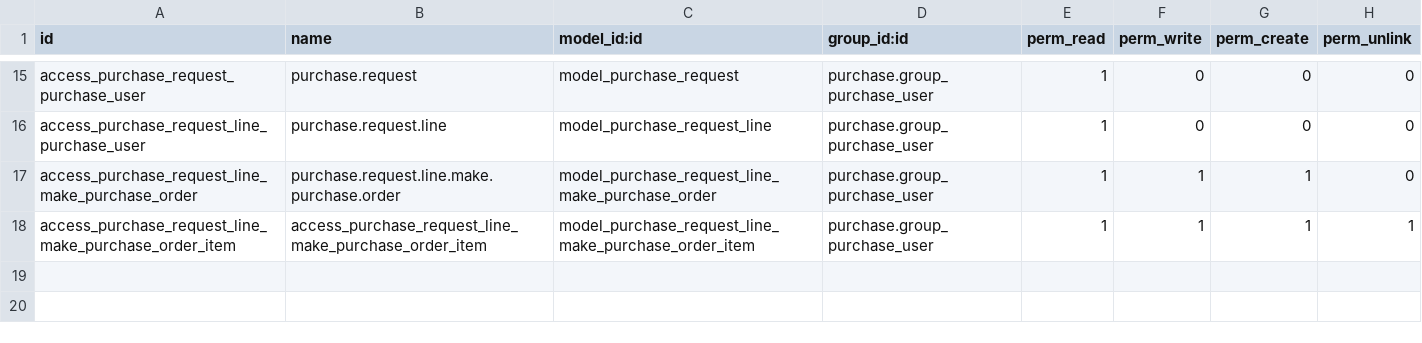
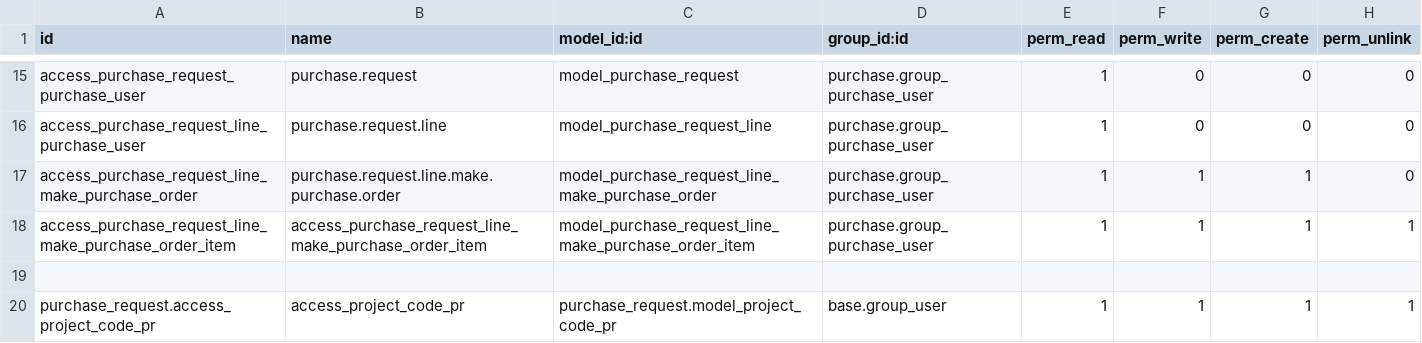
Before and after one commit to SOLINDA-CLOUD/solinda_odooUAT, a CSV file: purchase_request/security/ir.model.access.csv, drawn as a sheet; only a part is shown, gaps mark what is left out.

Commit message:
add report purchase request

```diff
--- a/purchase_request/security/ir.model.access.csv
+++ b/purchase_request/security/ir.model.access.csv
@@ -18 +18,3 @@ access_purchase_request_line_make_purchase_order,purchase.request.line.make.purc
 access_purchase_request_line_make_purchase_order_item,access_purchase_request_line_make_purchase_order_item,model_purchase_request_line_make_purchase_order_item,purchase.group_purchase_user,1,1,1,1
+
+purchase_request.access_project_code_pr,access_project_code_pr,purchase_request.model_project_code_pr,base.group_user,1,1,1,1
```
Also changed, not shown: 5 other files.
